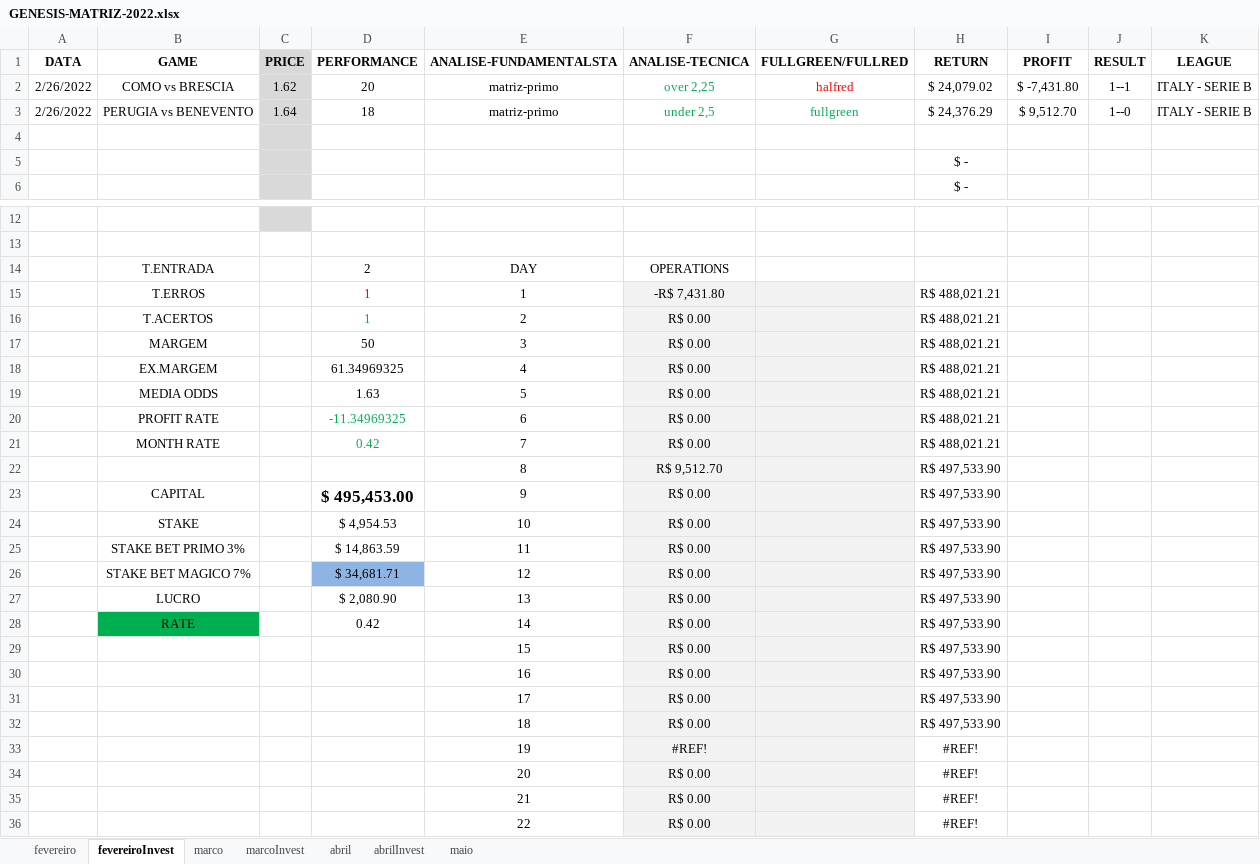
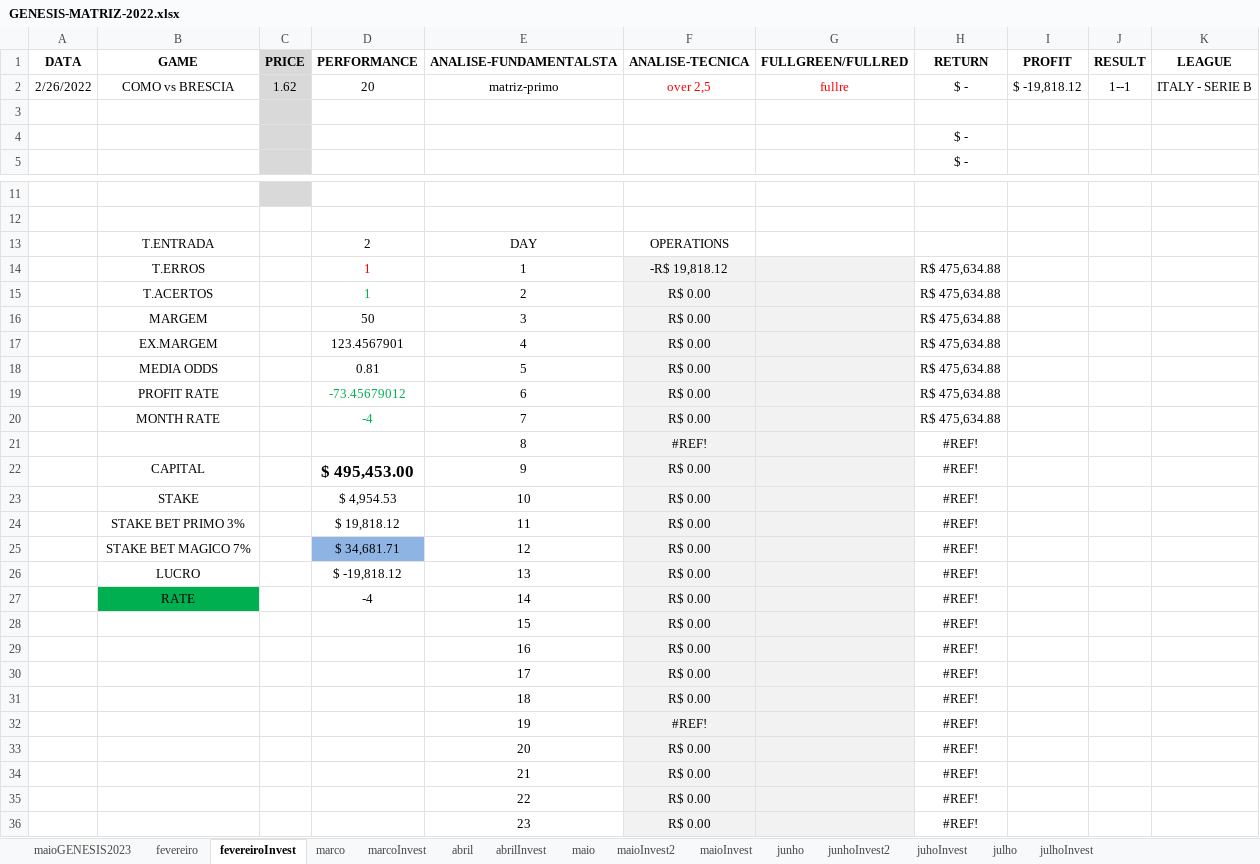
Before and after one commit to JardelLion/automationbet-matriz, an Excel workbook: tecnica_analise/GENESIS-MATRIZ-2022.xlsx, sheet fevereiroInvest, drawn as a sheet; only a part is shown, gaps mark what is left out; the shorter side is filled out with more unchanged rows; values as stored, in another font and other column widths than the file's, no borders; conditional formats not drawn; removed rows and columns are numbered as before the commit, all else as after; the diff names each change by its address in the sheet, - before the commit and + after, or states it on an @@ line.

```diff
--- a/tecnica_analise/GENESIS-MATRIZ-2022.xlsx (sheet fevereiroInvest)
+++ b/tecnica_analise/GENESIS-MATRIZ-2022.xlsx (sheet fevereiroInvest)
+sheet tab: maioGENESIS2023
+sheet tab: maioInvest2
+sheet tab: maioInvest
+sheet tab: junho
+sheet tab: junhoInvest2
+sheet tab: juhoInvest
+sheet tab: julho
+sheet tab: julhoInvest
-F2 (ANALISE-TECNICA): over 2,25
+F2 (ANALISE-TECNICA): over 2,5
-F2 text colour: #00B050
+F2 text colour: #FF0000
-G2 (FULLGREEN/FULLRED): halfred
+G2 (FULLGREEN/FULLRED): fullre
-H2 (RETURN): $ 24,079.02
+H2 (RETURN): $ -
-I2 (PROFIT): $ -7,431.80
+I2 (PROFIT): $ -19,818.12
-row 3: 2/26/2022 | PERUGIA vs BENEVENTO | 1.64 | 18 | matriz-primo | under 2,5 | fullgreen | $ 24,376.29 | $ 9,512.70 | 1--0 | ITALY - SERIE B
-F14 (ANALISE-TECNICA): -R$ 7,431.80
+F14 (ANALISE-TECNICA): -R$ 19,818.12
-H14:H20 (RETURN): R$ 488,021.21
+H14:H20 (RETURN): R$ 475,634.88
-D17 (PERFORMANCE): 61.34969325
+D17 (PERFORMANCE): 123.4567901
-D18 (PERFORMANCE): 1.63
+D18 (PERFORMANCE): 0.81
-D19 (PERFORMANCE): -11.34969325
+D19 (PERFORMANCE): -73.45679012
-D20 (PERFORMANCE): 0.42
+D20 (PERFORMANCE): -4
-row 22:  |  |  |  | 8 | R$ 9,512.70 |  | R$ 497,533.90
+row 21:  |  |  |  | 8 | #REF! |  | #REF!
-H22:H31 (RETURN): R$ 497,533.90
+H22:H31 (RETURN): #REF!
-D24 (PERFORMANCE): $ 14,863.59
+D24 (PERFORMANCE): $ 19,818.12
-D26 (PERFORMANCE): $ 2,080.90
+D26 (PERFORMANCE): $ -19,818.12
-D27 (PERFORMANCE): 0.42
+D27 (PERFORMANCE): -4
```
Also changed, not shown: sheet abrilInvest, sheet marcoInvest, sheet maio, formulas that keep their value, tecnica_analise/2023/MATRIZ.xlsx, 4 other files.
